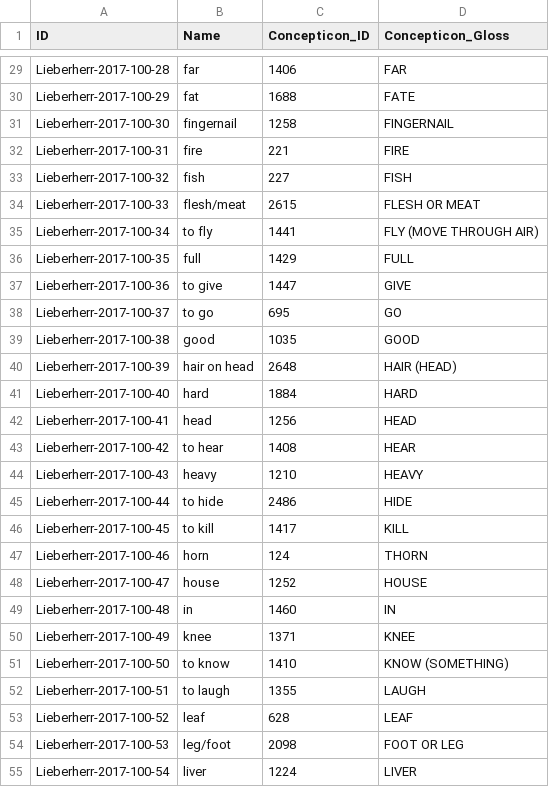
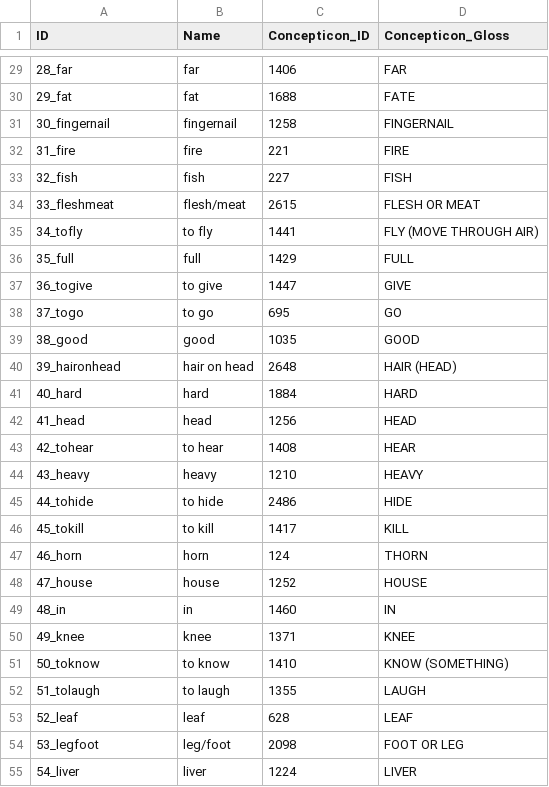
Before and after one commit to lexibank/lieberherrkhobwa, a CSV file: cldf/parameters.csv, drawn as a sheet; only a part is shown, gaps mark what is left out; the diff covers the shown part only; the diff names each change by its address in the sheet, - before the commit and + after, or states it on an @@ line.

```diff
--- a/cldf/parameters.csv
+++ b/cldf/parameters.csv
-A29 (ID): Lieberherr-2017-100-28
+A29 (ID): 28_far
-A30 (ID): Lieberherr-2017-100-29
+A30 (ID): 29_fat
-A31 (ID): Lieberherr-2017-100-30
+A31 (ID): 30_fingernail
-A32 (ID): Lieberherr-2017-100-31
+A32 (ID): 31_fire
-A33 (ID): Lieberherr-2017-100-32
+A33 (ID): 32_fish
-A34 (ID): Lieberherr-2017-100-33
+A34 (ID): 33_fleshmeat
-A35 (ID): Lieberherr-2017-100-34
+A35 (ID): 34_tofly
-A36 (ID): Lieberherr-2017-100-35
+A36 (ID): 35_full
-A37 (ID): Lieberherr-2017-100-36
+A37 (ID): 36_togive
-A38 (ID): Lieberherr-2017-100-37
+A38 (ID): 37_togo
-A39 (ID): Lieberherr-2017-100-38
+A39 (ID): 38_good
-A40 (ID): Lieberherr-2017-100-39
+A40 (ID): 39_haironhead
-A41 (ID): Lieberherr-2017-100-40
+A41 (ID): 40_hard
-A42 (ID): Lieberherr-2017-100-41
+A42 (ID): 41_head
-A43 (ID): Lieberherr-2017-100-42
+A43 (ID): 42_tohear
-A44 (ID): Lieberherr-2017-100-43
+A44 (ID): 43_heavy
-A45 (ID): Lieberherr-2017-100-44
+A45 (ID): 44_tohide
-A46 (ID): Lieberherr-2017-100-45
+A46 (ID): 45_tokill
-A47 (ID): Lieberherr-2017-100-46
+A47 (ID): 46_horn
-A48 (ID): Lieberherr-2017-100-47
+A48 (ID): 47_house
-A49 (ID): Lieberherr-2017-100-48
+A49 (ID): 48_in
-A50 (ID): Lieberherr-2017-100-49
+A50 (ID): 49_knee
-A51 (ID): Lieberherr-2017-100-50
+A51 (ID): 50_toknow
-A52 (ID): Lieberherr-2017-100-51
+A52 (ID): 51_tolaugh
-A53 (ID): Lieberherr-2017-100-52
+A53 (ID): 52_leaf
-A54 (ID): Lieberherr-2017-100-53
+A54 (ID): 53_legfoot
-A55 (ID): Lieberherr-2017-100-54
+A55 (ID): 54_liver
```
Also changed, not shown: 73 edited cells elsewhere in this file, 7 other files.
